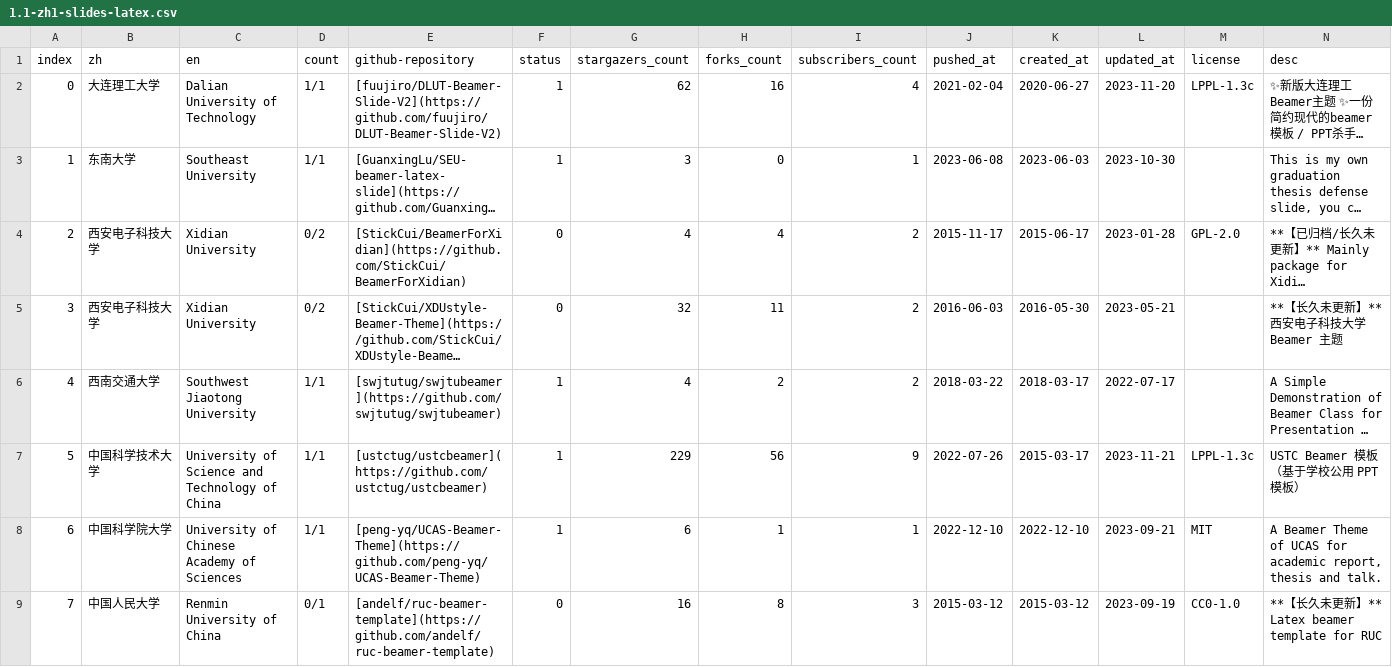
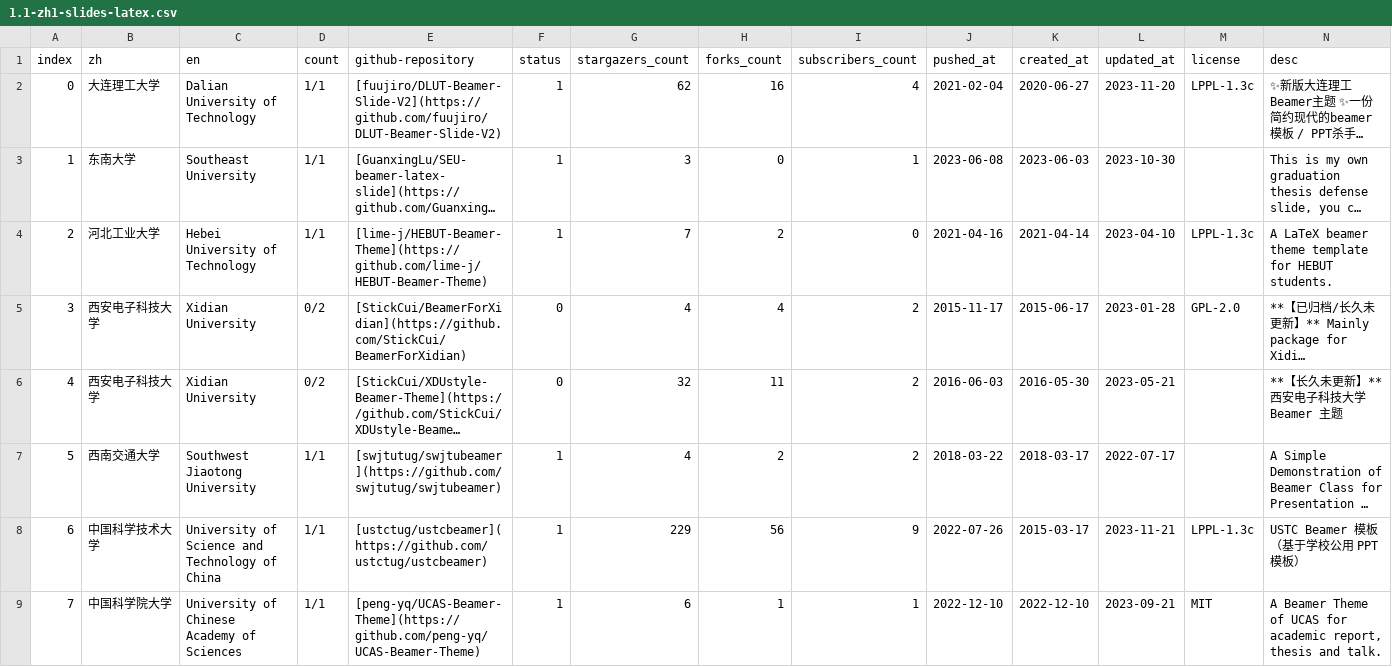
Before and after one commit to hantang/latex-templates, a CSV file: wiki/data/1.1-zh1-slides-latex.csv, drawn as a sheet; only a part is shown; the shorter side is filled out with more unchanged rows; long unchanged cells end in …; addresses are those after the commit; the diff names each change by its address in the sheet, - before the commit and + after, or states it on an @@ line.

```diff
--- a/wiki/data/1.1-zh1-slides-latex.csv
+++ b/wiki/data/1.1-zh1-slides-latex.csv
+row 4: 2 | 河北工业大学 | Hebei University of Technology | 1/1 | [lime-j/HEBUT-Beamer-Theme](https://github.com/lime-j/HEBUT-Beamer-Theme) | 1 | 7 | 2 | 0 | 2021-04-16 | 2021-04-14 | 2023-04-10 | LPPL-1.3c | A LaTeX beamer theme template for HEBUT students.
@@ column A (index) renumbered from row 5 down @@
```
Also changed, not shown: wiki/data/1.1-zh1-thesis-msword.csv, wiki/data/1.2-zh2-thesis-latex.csv, 3 other files.
